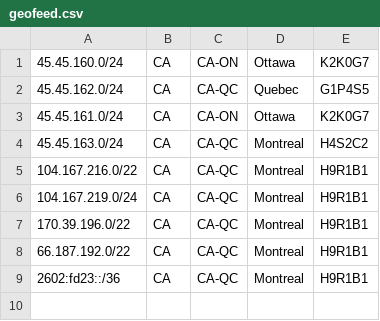
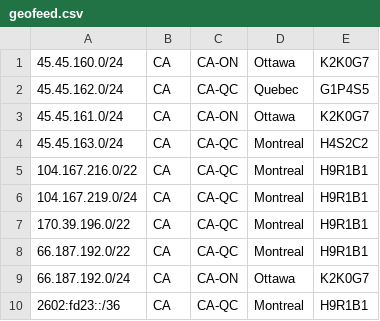
Before and after one commit to hivedc/as33185-geofeed, a CSV file: geofeed.csv, drawn as a sheet.

Commit message:
Update geofeed.csv

```diff
--- a/geofeed.csv
+++ b/geofeed.csv
@@ -8,2 +8,3 @@
 66.187.192.0/22,CA,CA-QC,Montreal,H9R1B1
+66.187.192.0/24,CA,CA-ON,Ottawa,K2K0G7
 2602:fd23::/36,CA,CA-QC,Montreal,H9R1B1
```
